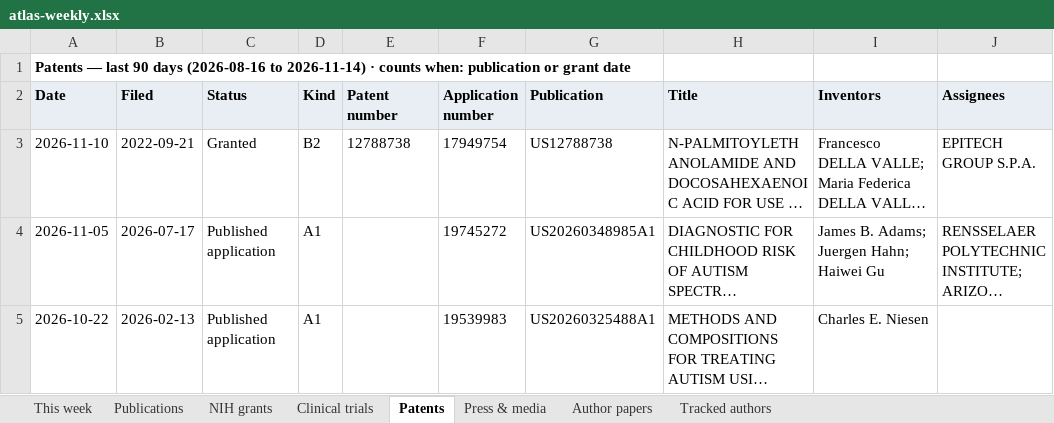
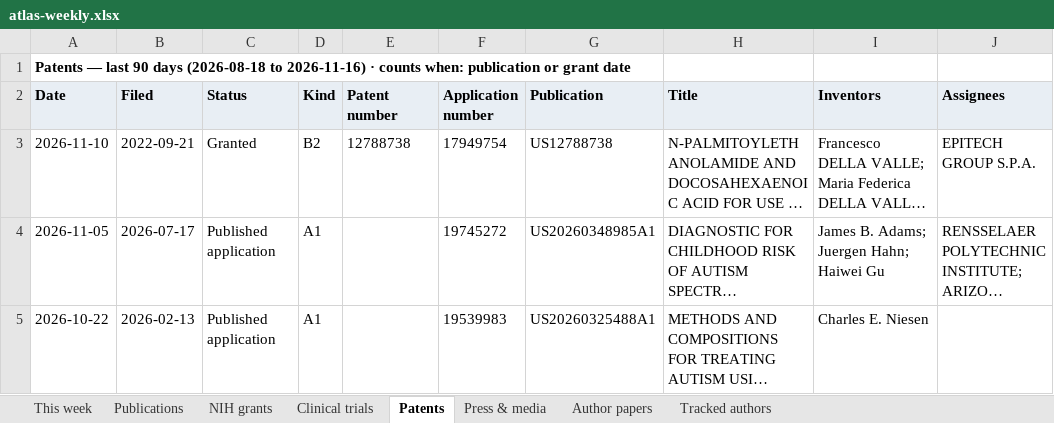
Before and after one commit to Hackern00b22/autism-atlas, an Excel workbook: atlas-weekly.xlsx, sheet Patents, drawn as a sheet; only a part is shown; long unchanged cells end in …; values as stored, in another font and other column widths than the file's, no borders; the diff names each change by its address in the sheet, - before the commit and + after, or states it on an @@ line.

```diff
--- a/atlas-weekly.xlsx (sheet Patents)
+++ b/atlas-weekly.xlsx (sheet Patents)
-A1 (Date): …90 days (2026-08-16 to 2026-11-14) · counts…
+A1 (Date): …90 days (2026-08-18 to 2026-11-16) · counts…
```
Also changed, not shown: sheet NIH grants, sheet Clinical trials, sheet This week, sheet Press & media, sheet Author papers, sheet Tracked authors, 1 more sheet, 5 other files.
